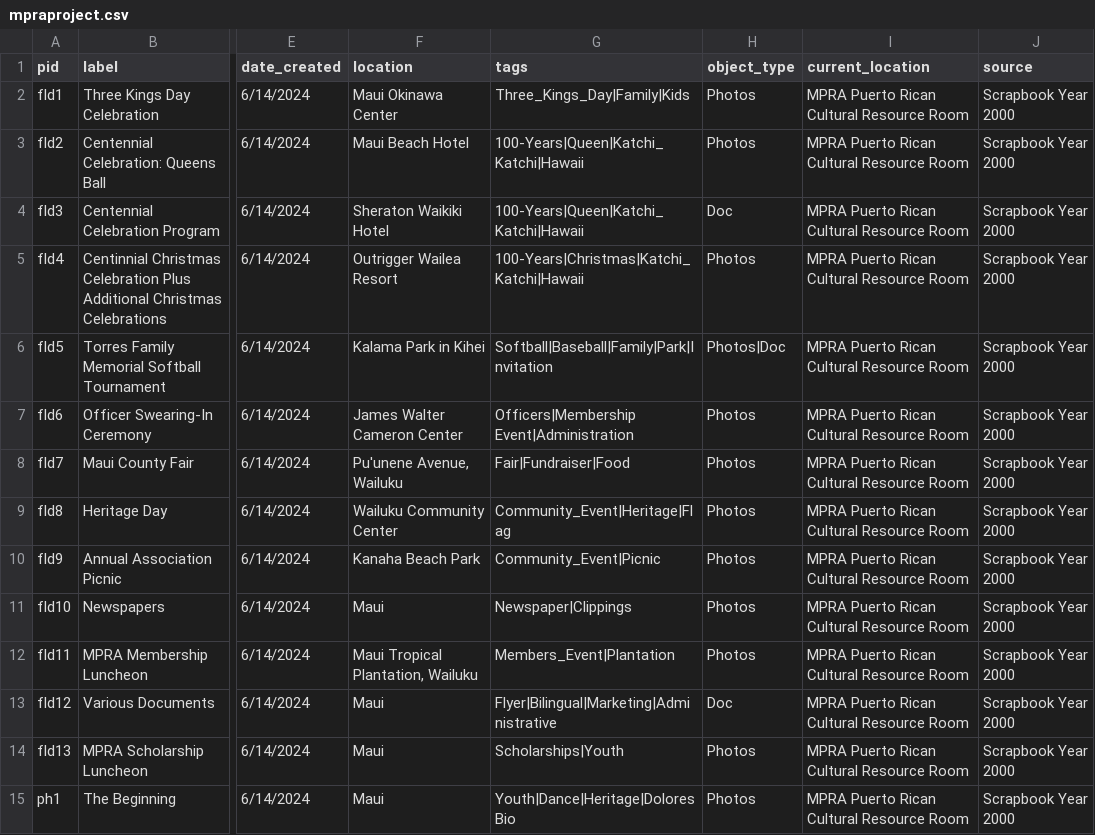
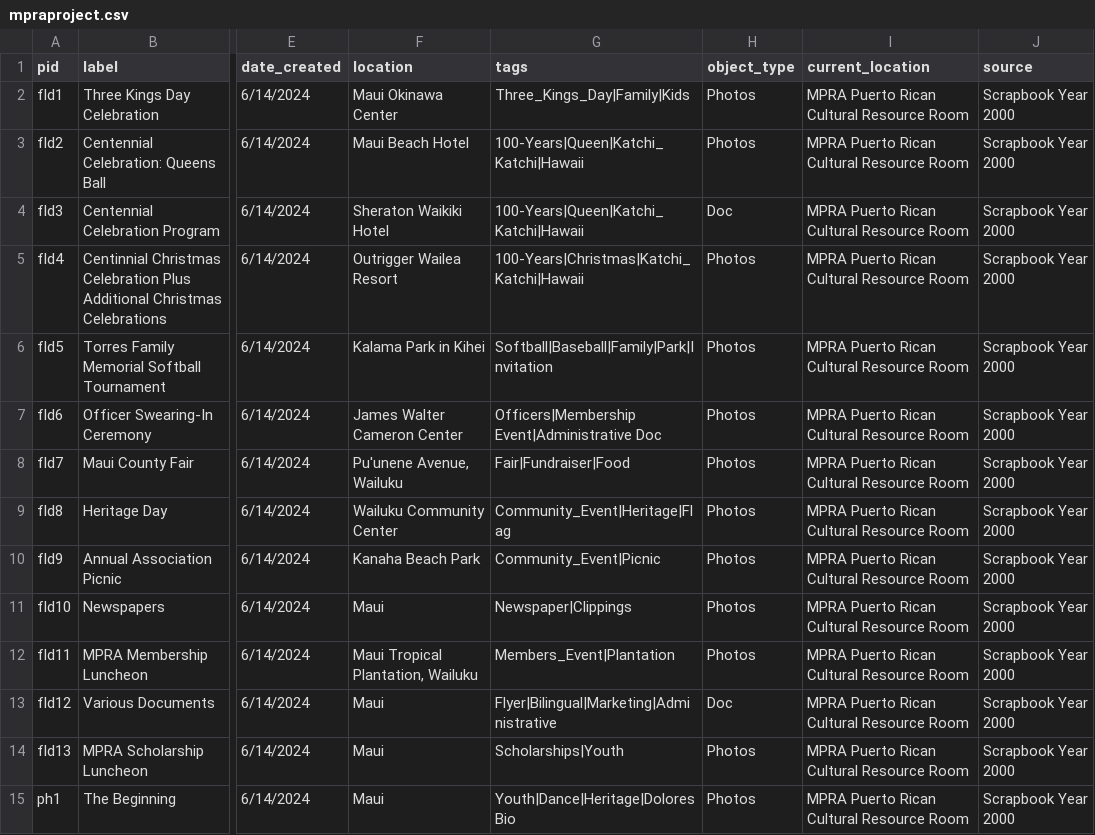
Before and after one commit to mshernandez/minicomp, a CSV file: _data/mpraproject.csv, drawn as a sheet; only a part is shown, gaps mark what is left out; the diff names each change by its address in the sheet, - before the commit and + after, or states it on an @@ line.

Commit message:
Update mpraproject.csv

```diff
--- a/_data/mpraproject.csv
+++ b/_data/mpraproject.csv
-H6 (object_type): Photos|Doc
+H6 (object_type): Photos
-G7 (tags): Officers|Membership Event|Administration
+G7 (tags): Officers|Membership Event|Administrative Doc
```
